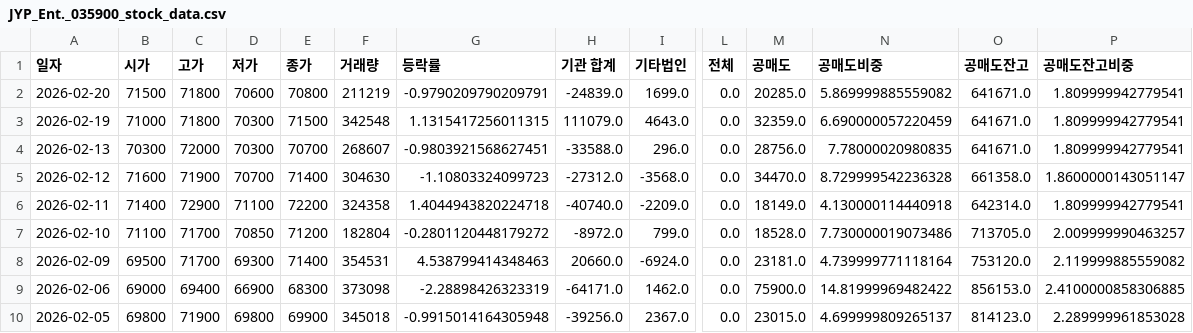
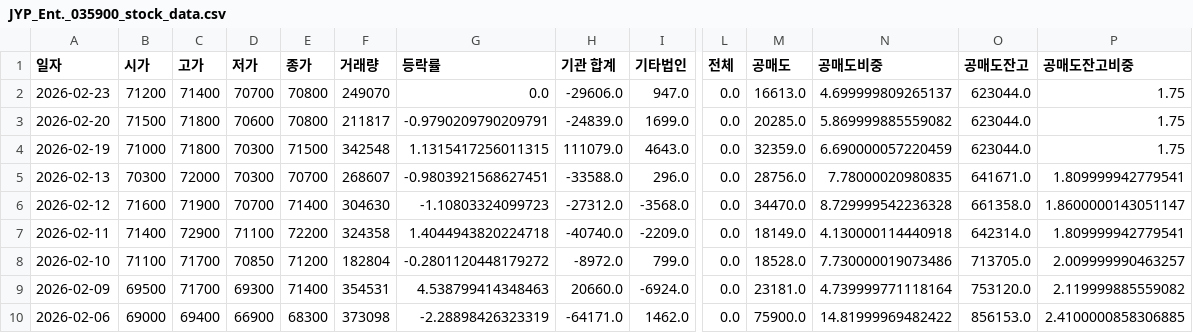
Before and after one commit to ccyun95/Broadcasting_entertainment_game_work, a CSV file: data/JYP_Ent._035900_stock_data.csv, drawn as a sheet; only a part is shown, gaps mark what is left out; the shorter side is filled out with more unchanged rows; addresses are those after the commit; rows hold the shown columns only; the diff names each change by its address in the sheet, - before the commit and + after, or states it on an @@ line.

```diff
--- a/data/JYP_Ent._035900_stock_data.csv
+++ b/data/JYP_Ent._035900_stock_data.csv
+row 2: 2026-02-23 | 71200 | 71400 | 70700 | 70800 | 249070 | 0.0 | -29606.0 | 947.0 | 0.0 | 16613.0 | 4.699999809265137 | 623044.0 | 1.75
-F3 (거래량): 211219
+F3 (거래량): 211817
-O3:O4 (공매도잔고): 641671.0
+O3:O4 (공매도잔고): 623044.0
-P3:P4 (공매도잔고비중): 1.809999942779541
+P3:P4 (공매도잔고비중): 1.75
```
Also changed, not shown: data/DearU_376300_stock_data.csv, data/HYBE_352820_stock_data.csv, 6 other files.
